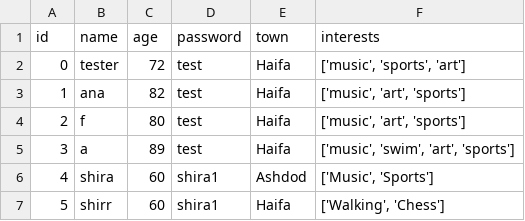
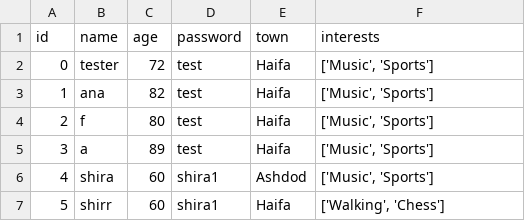
Before and after one commit to Vshchik/seniorfriends, a CSV file: DataBases/UserTable.csv, drawn as a sheet.

```diff
--- a/DataBases/UserTable.csv
+++ b/DataBases/UserTable.csv
@@ -1,6 +1,6 @@
 id,name,age,password,town,interests
-0,tester,72,test,Haifa,"['music', 'sports', 'art']"
-1,ana,82,test,Haifa,"['music', 'art', 'sports']"
-2,f,80,test,Haifa,"['music', 'art', 'sports']"
-3,a,89,test,Haifa,"['music', 'swim', 'art', 'sports']"
+0,tester,72,test,Haifa,"['Music', 'Sports']"
+1,ana,82,test,Haifa,"['Music', 'Sports']"
+2,f,80,test,Haifa,"['Music', 'Sports']"
+3,a,89,test,Haifa,"['Music', 'Sports']"
 4,shira,60,shira1,Ashdod,"['Music', 'Sports']"
```
Also changed, not shown: DataBases/GroupTable.csv, 2 other files.
